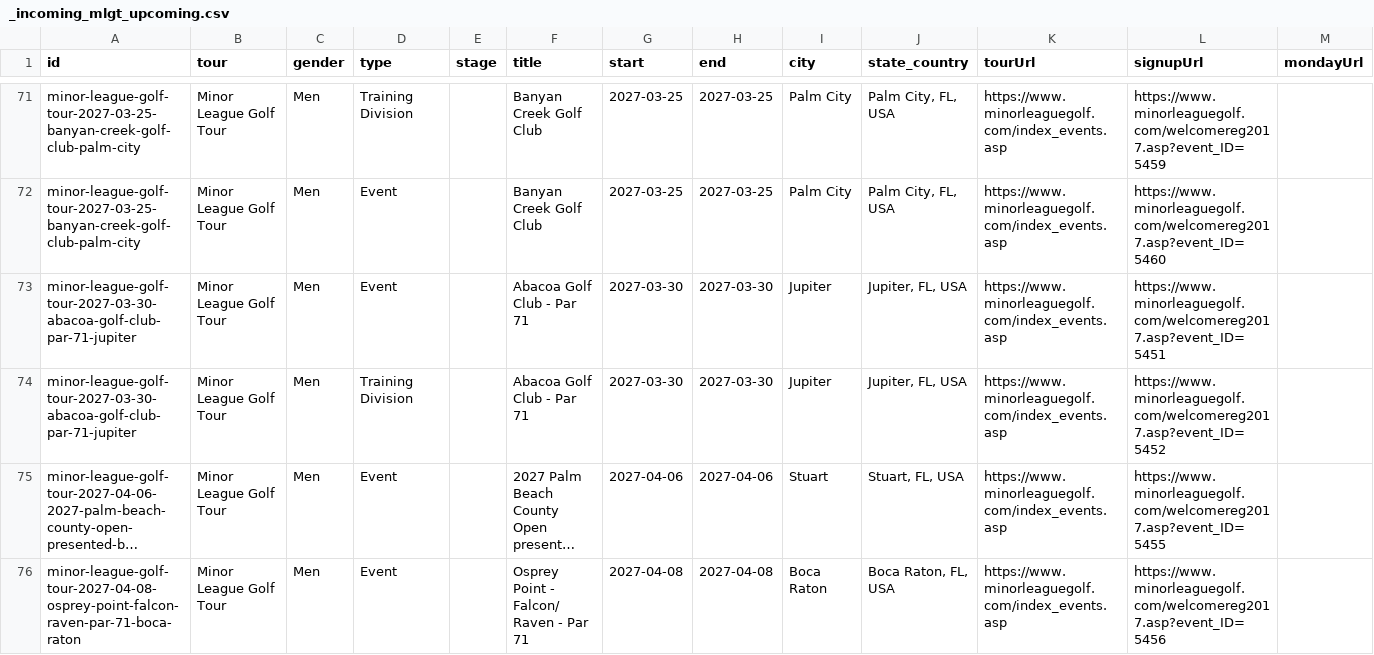
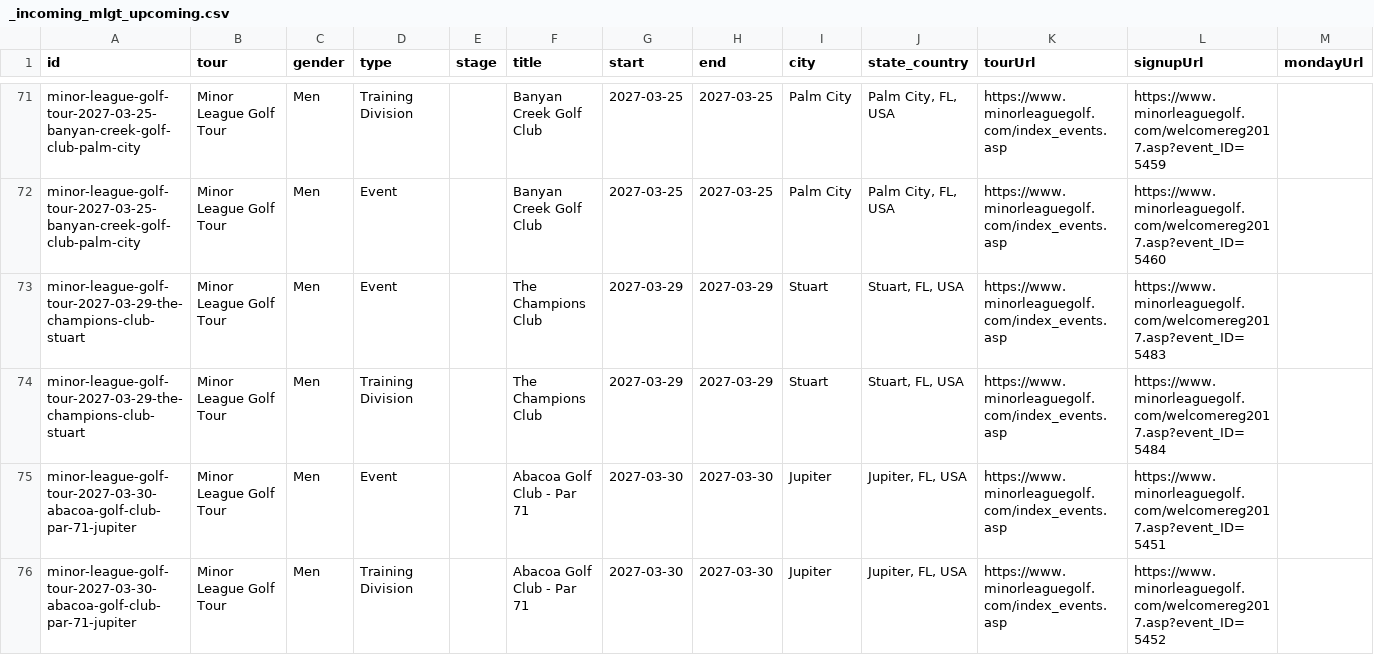
Before and after one commit to pbh007/propath-data, a CSV file: data/_incoming_mlgt_upcoming.csv, drawn as a sheet; only a part is shown, gaps mark what is left out; the shorter side is filled out with more unchanged rows; long unchanged cells end in …; rows hold the shown columns only; the diff names each change by its address in the sheet, - before the commit and + after, or states it on an @@ line.

```diff
--- a/data/_incoming_mlgt_upcoming.csv
+++ b/data/_incoming_mlgt_upcoming.csv
+row 73: minor-league-golf-tour-2027-03-29-the-champions-club-stuart | Minor League Golf Tour | Men | Event |  | The Champions Club | 2027-03-29 | 2027-03-29 | Stuart | Stuart, FL, USA | https://www.minorleaguegolf.com/index_events.asp | https://www.minorleaguegolf.com/welcomereg2017.asp?event_ID=5483
+row 74: minor-league-golf-tour-2027-03-29-the-champions-club-stuart | Minor League Golf Tour | Men | Training Division |  | The Champions Club | 2027-03-29 | 2027-03-29 | Stuart | Stuart, FL, USA | https://www.minorleaguegolf.com/index_events.asp | https://www.minorleaguegolf.com/welcomereg2017.asp?event_ID=5484
```
Also changed, not shown: data/ProPath-MiniTour2026-MasterEvents.csv.
